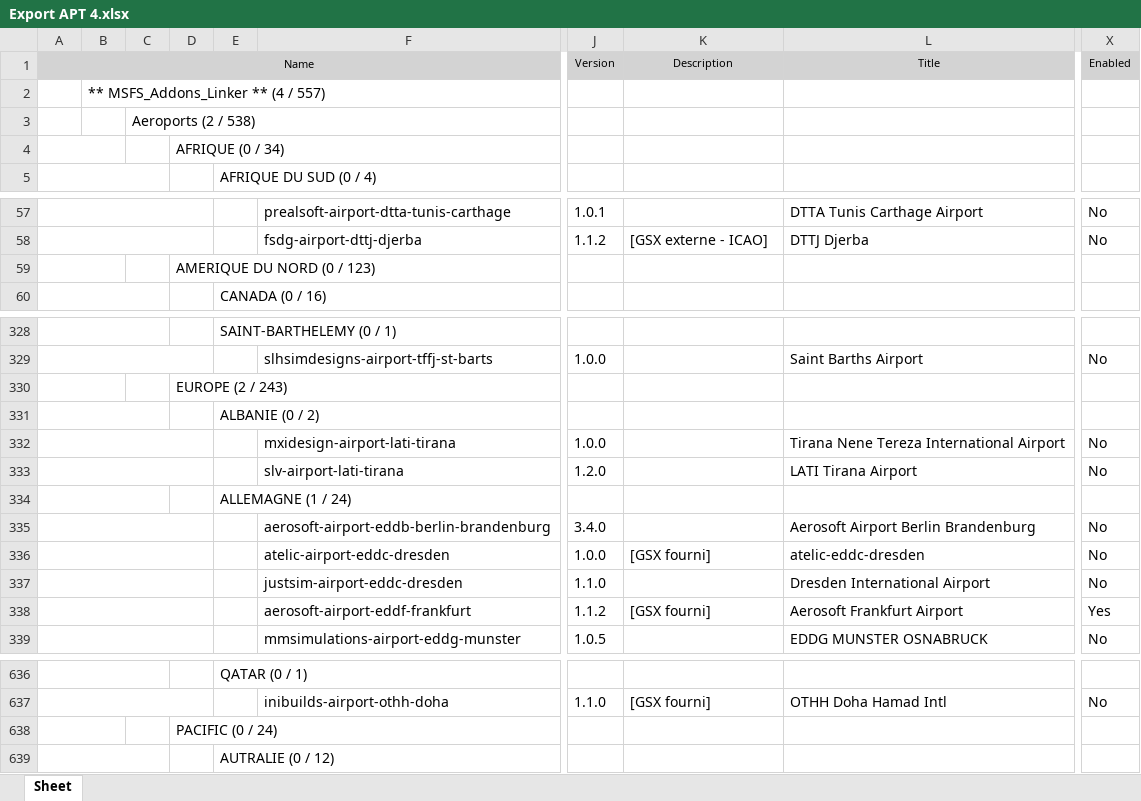
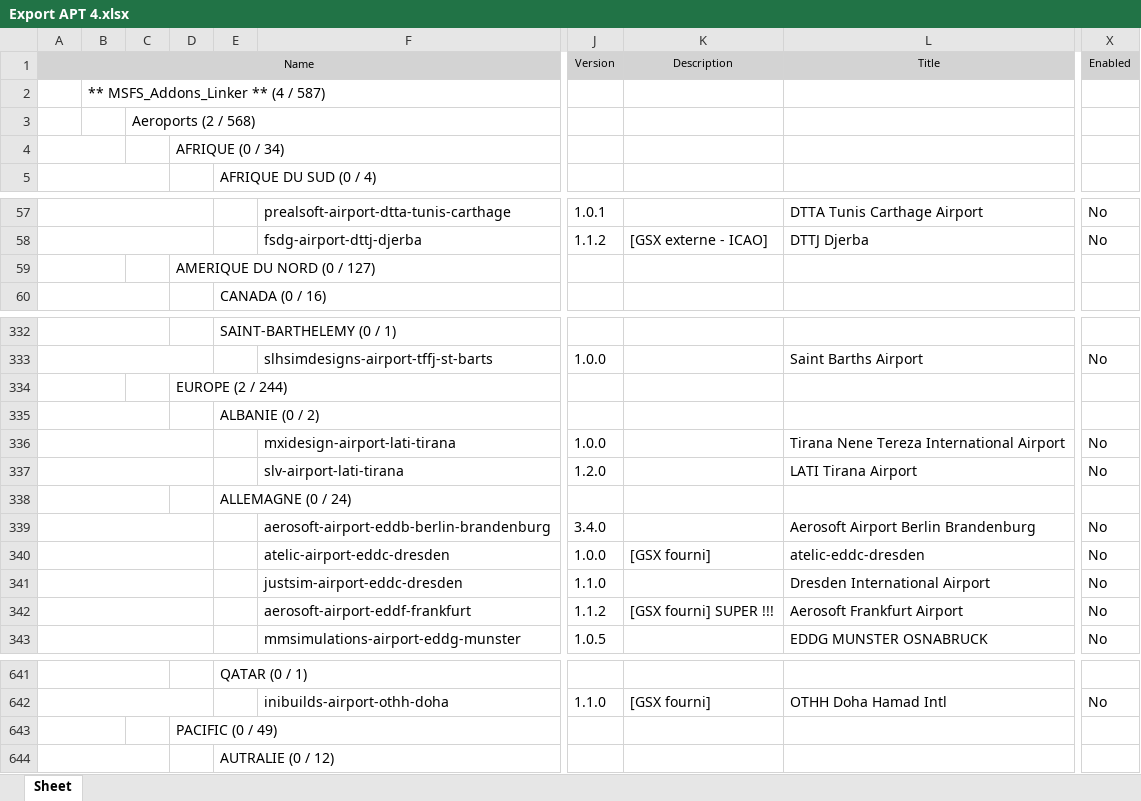
Before and after one commit to Matthisfr/journal-msfs, an Excel workbook: data/airports/Export APT 4.xlsx, sheet Sheet, drawn as a sheet; only a part is shown, gaps mark what is left out; values as stored, in another font and other column widths than the file's, no borders; charts and pictures not drawn; addresses are those after the commit; the diff covers the shown part only; the diff names each change by its address in the sheet, - before the commit and + after, or states it on an @@ line.

```diff
--- a/data/airports/Export APT 4.xlsx (sheet Sheet)
+++ b/data/airports/Export APT 4.xlsx (sheet Sheet)
-B2: ** MSFS_Addons_Linker ** (4 / 557)
+B2: ** MSFS_Addons_Linker ** (4 / 587)
-C3: Aeroports (2 / 538)
+C3: Aeroports (2 / 568)
-D59: AMERIQUE DU NORD (0 / 123)
+D59: AMERIQUE DU NORD (0 / 127)
-D334: EUROPE (2 / 243)
+D334: EUROPE (2 / 244)
-E338: ALLEMAGNE (1 / 24)
+E338: ALLEMAGNE (0 / 24)
-K342: [GSX fourni]
+K342: [GSX fourni] SUPER !!!
-X342: Yes
+X342: No
-D643: PACIFIC (0 / 24)
+D643: PACIFIC (0 / 49)
```
Also changed, not shown: 30 added rows and 5 edited cells elsewhere in this sheet, charts or pictures.
